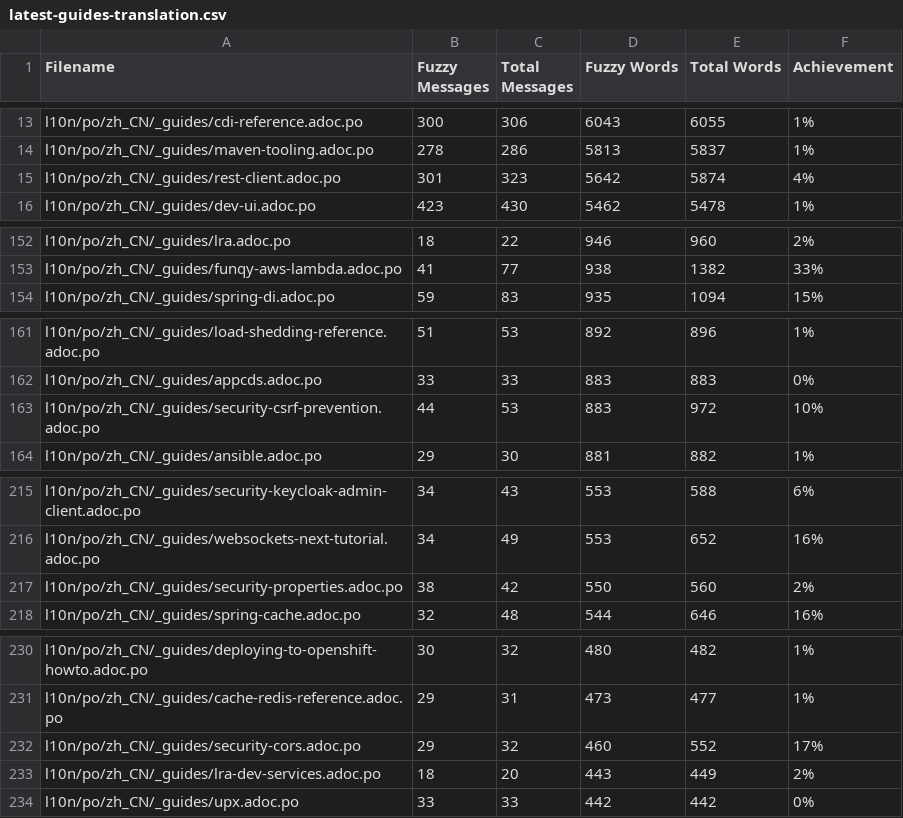
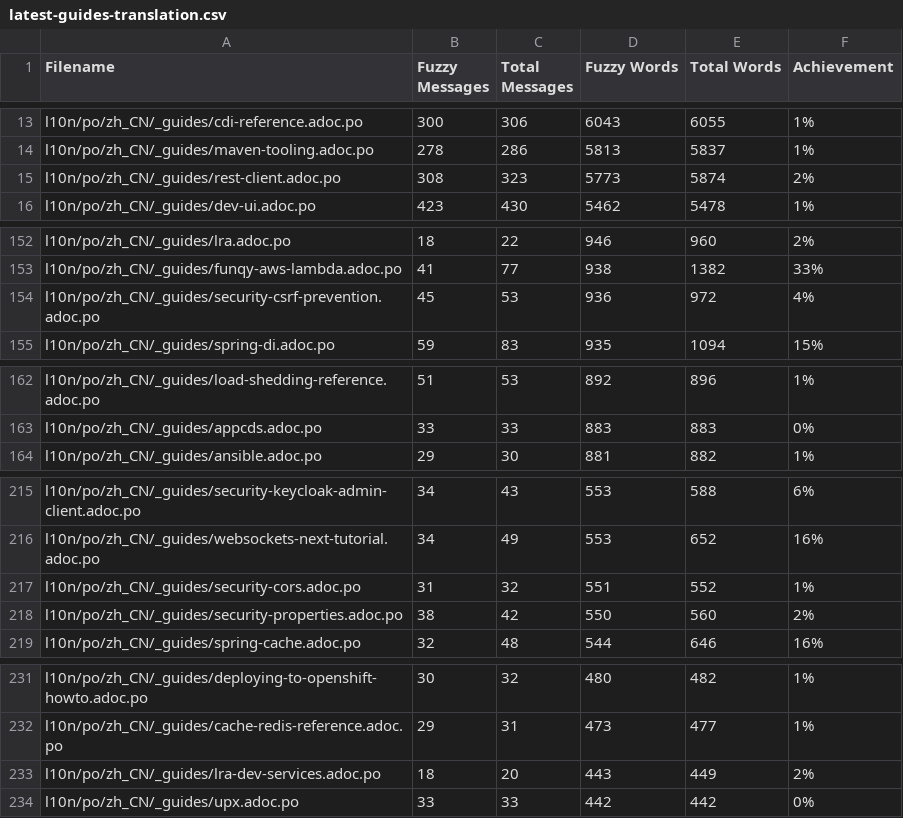
Before and after one commit to quarkusio/cn.quarkus.io, a CSV file: l10n/stats/latest-guides-translation.csv, drawn as a sheet; only a part is shown, gaps mark what is left out; the diff covers the shown part only.

Commit message:
Update translation stats

```diff
--- a/l10n/stats/latest-guides-translation.csv
+++ b/l10n/stats/latest-guides-translation.csv
@@ -14,3 +14,3 @@ l10n/po/zh_CN/_guides/cdi-reference.adoc.po, 300, 306, 6043, 6055, 1%
 l10n/po/zh_CN/_guides/maven-tooling.adoc.po, 278, 286, 5813, 5837, 1%
-l10n/po/zh_CN/_guides/rest-client.adoc.po, 301, 323, 5642, 5874, 4%
+l10n/po/zh_CN/_guides/rest-client.adoc.po, 308, 323, 5773, 5874, 2%
 l10n/po/zh_CN/_guides/dev-ui.adoc.po, 423, 430, 5462, 5478, 1%
@@ -153,2 +153,3 @@ l10n/po/zh_CN/_guides/lra.adoc.po, 18, 22, 946, 960, 2%
 l10n/po/zh_CN/_guides/funqy-aws-lambda.adoc.po, 41, 77, 938, 1382, 33%
+l10n/po/zh_CN/_guides/security-csrf-prevention.adoc.po, 45, 53, 936, 972, 4%
 l10n/po/zh_CN/_guides/spring-di.adoc.po, 59, 83, 935, 1094, 15%
@@ -162,3 +163,2 @@ l10n/po/zh_CN/_guides/load-shedding-reference.adoc.po, 51, 53, 892, 896, 1%
 l10n/po/zh_CN/_guides/appcds.adoc.po, 33, 33, 883, 883, 0%
-l10n/po/zh_CN/_guides/security-csrf-prevention.adoc.po, 44, 53, 883, 972, 10%
 l10n/po/zh_CN/_guides/ansible.adoc.po, 29, 30, 881, 882, 1%
@@ -216,2 +216,3 @@ l10n/po/zh_CN/_guides/security-keycloak-admin-client.adoc.po, 34, 43, 553, 588,
 l10n/po/zh_CN/_guides/websockets-next-tutorial.adoc.po, 34, 49, 553, 652, 16%
+l10n/po/zh_CN/_guides/security-cors.adoc.po, 31, 32, 551, 552, 1%
 l10n/po/zh_CN/_guides/security-properties.adoc.po, 38, 42, 550, 560, 2%
@@ -231,3 +232,2 @@ l10n/po/zh_CN/_guides/deploying-to-openshift-howto.adoc.po, 30, 32, 480, 482, 1%
 l10n/po/zh_CN/_guides/cache-redis-reference.adoc.po, 29, 31, 473, 477, 1%
-l10n/po/zh_CN/_guides/security-cors.adoc.po, 29, 32, 460, 552, 17%
 l10n/po/zh_CN/_guides/lra-dev-services.adoc.po, 18, 20, 443, 449, 2%
```
Also changed, not shown: 2 edited cells elsewhere in this file, l10n/stats/posts-translation.csv.
